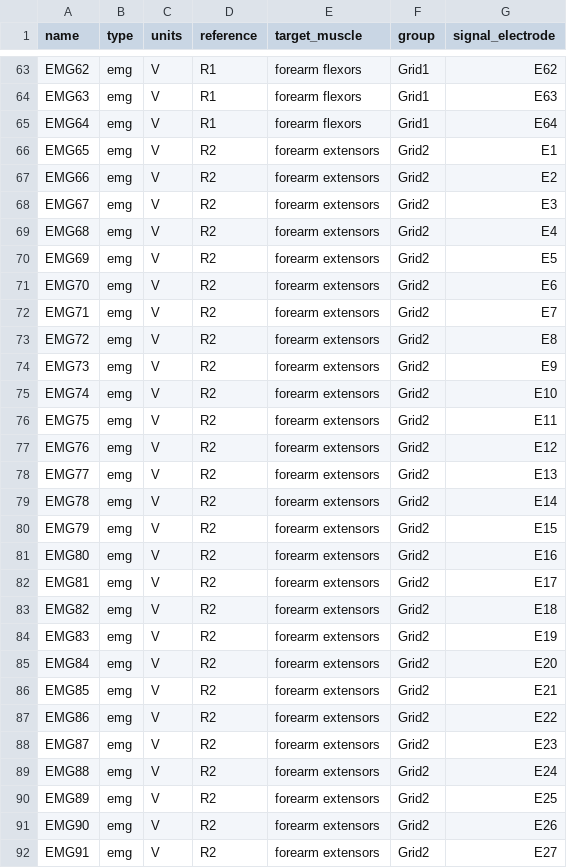
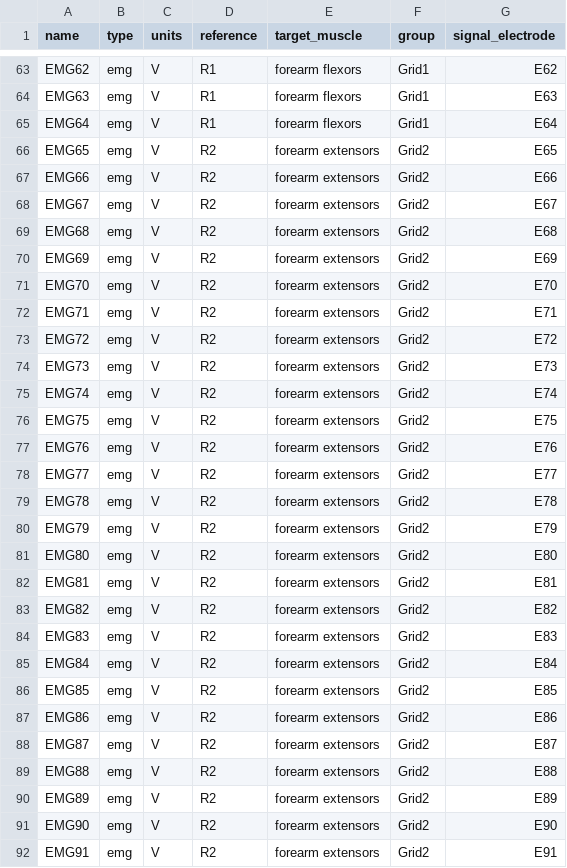
Before and after one commit to neuromechanist/bids-examples, a TSV file: emg_examples/sub-s5TwoHDsEMG/emg/sub-s5TwoHDsEMG_task-isometric_channels.tsv, drawn as a sheet; only a part is shown, gaps mark what is left out; the diff covers the shown part only.

Commit message:
Correct prev examples

```diff
--- a/emg_examples/sub-s5TwoHDsEMG/emg/sub-s5TwoHDsEMG_task-isometric_channels.tsv
+++ b/emg_examples/sub-s5TwoHDsEMG/emg/sub-s5TwoHDsEMG_task-isometric_channels.tsv
@@ -65,28 +65,28 @@ EMG63	emg	V	R1	forearm flexors	Grid1	E63
 EMG64	emg	V	R1	forearm flexors	Grid1	E64
-EMG65	emg	V	R2	forearm extensors	Grid2	E1
-EMG66	emg	V	R2	forearm extensors	Grid2	E2
-EMG67	emg	V	R2	forearm extensors	Grid2	E3
-EMG68	emg	V	R2	forearm extensors	Grid2	E4
-EMG69	emg	V	R2	forearm extensors	Grid2	E5
-EMG70	emg	V	R2	forearm extensors	Grid2	E6
-EMG71	emg	V	R2	forearm extensors	Grid2	E7
-EMG72	emg	V	R2	forearm extensors	Grid2	E8
-EMG73	emg	V	R2	forearm extensors	Grid2	E9
-EMG74	emg	V	R2	forearm extensors	Grid2	E10
-EMG75	emg	V	R2	forearm extensors	Grid2	E11
-EMG76	emg	V	R2	forearm extensors	Grid2	E12
-EMG77	emg	V	R2	forearm extensors	Grid2	E13
-EMG78	emg	V	R2	forearm extensors	Grid2	E14
-EMG79	emg	V	R2	forearm extensors	Grid2	E15
-EMG80	emg	V	R2	forearm extensors	Grid2	E16
-EMG81	emg	V	R2	forearm extensors	Grid2	E17
-EMG82	emg	V	R2	forearm extensors	Grid2	E18
-EMG83	emg	V	R2	forearm extensors	Grid2	E19
-EMG84	emg	V	R2	forearm extensors	Grid2	E20
-EMG85	emg	V	R2	forearm extensors	Grid2	E21
-EMG86	emg	V	R2	forearm extensors	Grid2	E22
-EMG87	emg	V	R2	forearm extensors	Grid2	E23
-EMG88	emg	V	R2	forearm extensors	Grid2	E24
-EMG89	emg	V	R2	forearm extensors	Grid2	E25
-EMG90	emg	V	R2	forearm extensors	Grid2	E26
-EMG91	emg	V	R2	forearm extensors	Grid2	E27
+EMG65	emg	V	R2	forearm extensors	Grid2	E65
+EMG66	emg	V	R2	forearm extensors	Grid2	E66
+EMG67	emg	V	R2	forearm extensors	Grid2	E67
+EMG68	emg	V	R2	forearm extensors	Grid2	E68
+EMG69	emg	V	R2	forearm extensors	Grid2	E69
+EMG70	emg	V	R2	forearm extensors	Grid2	E70
+EMG71	emg	V	R2	forearm extensors	Grid2	E71
+EMG72	emg	V	R2	forearm extensors	Grid2	E72
+EMG73	emg	V	R2	forearm extensors	Grid2	E73
+EMG74	emg	V	R2	forearm extensors	Grid2	E74
+EMG75	emg	V	R2	forearm extensors	Grid2	E75
+EMG76	emg	V	R2	forearm extensors	Grid2	E76
+EMG77	emg	V	R2	forearm extensors	Grid2	E77
+EMG78	emg	V	R2	forearm extensors	Grid2	E78
+EMG79	emg	V	R2	forearm extensors	Grid2	E79
+EMG80	emg	V	R2	forearm extensors	Grid2	E80
+EMG81	emg	V	R2	forearm extensors	Grid2	E81
+EMG82	emg	V	R2	forearm extensors	Grid2	E82
+EMG83	emg	V	R2	forearm extensors	Grid2	E83
+EMG84	emg	V	R2	forearm extensors	Grid2	E84
+EMG85	emg	V	R2	forearm extensors	Grid2	E85
+EMG86	emg	V	R2	forearm extensors	Grid2	E86
+EMG87	emg	V	R2	forearm extensors	Grid2	E87
+EMG88	emg	V	R2	forearm extensors	Grid2	E88
+EMG89	emg	V	R2	forearm extensors	Grid2	E89
+EMG90	emg	V	R2	forearm extensors	Grid2	E90
+EMG91	emg	V	R2	forearm extensors	Grid2	E91
```
Also changed, not shown: 37 edited cells elsewhere in this file, 2 other files.
